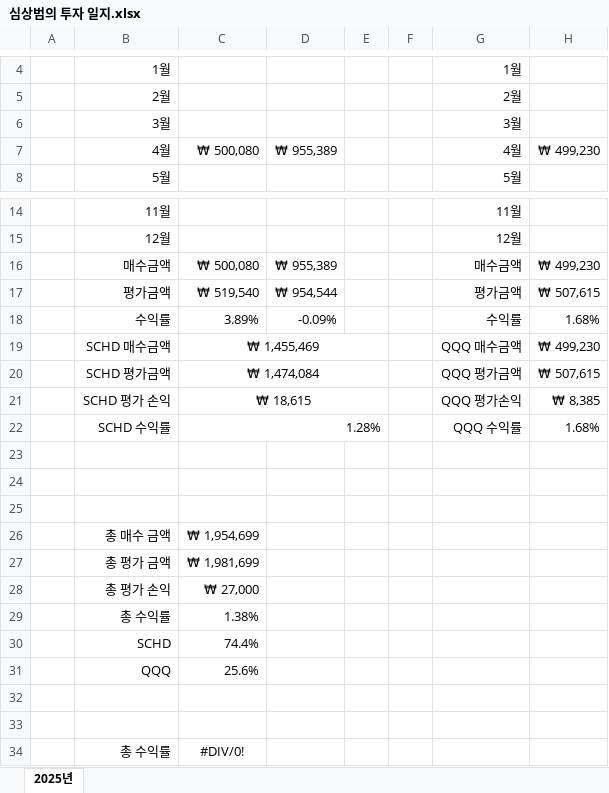
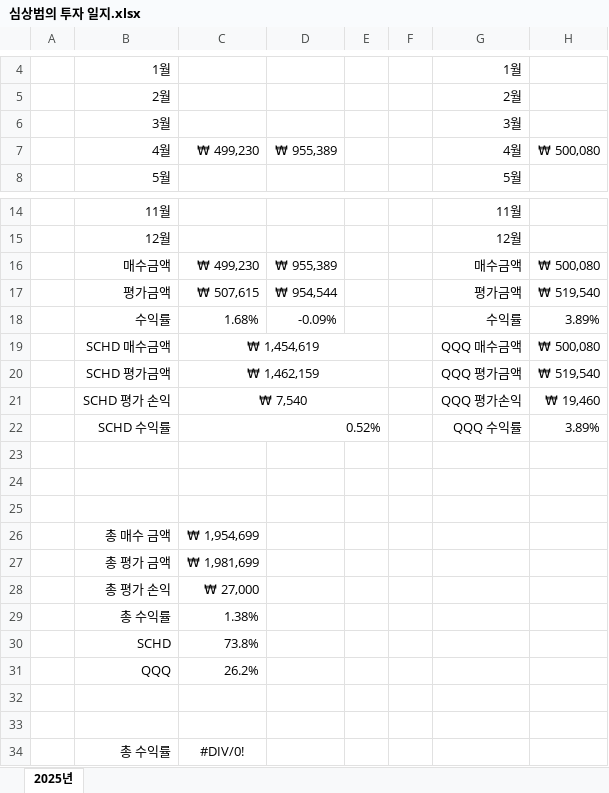
Before and after one commit to RREGEGE/Investment, an Excel workbook: 심상범의 투자 일지.xlsx, sheet 2025년, drawn as a sheet; only a part is shown, gaps mark what is left out; values as stored, in another font and other column widths than the file's, no borders; charts and pictures not drawn; the diff names each change by its address in the sheet, - before the commit and + after, or states it on an @@ line.

Commit message:
Fix Bug

```diff
--- a/심상범의 투자 일지.xlsx (sheet 2025년)
+++ b/심상범의 투자 일지.xlsx (sheet 2025년)
-C7: ₩ 500,080
+C7: ₩ 499,230
-H7: ₩ 499,230
+H7: ₩ 500,080
-C16: ₩ 500,080
+C16: ₩ 499,230
-H16: ₩ 499,230
+H16: ₩ 500,080
-C17: ₩ 519,540
+C17: ₩ 507,615
-H17: ₩ 507,615
+H17: ₩ 519,540
-C18: 3.89%
+C18: 1.68%
-H18: 1.68%
+H18: 3.89%
-C19: ₩ 1,455,469
+C19: ₩ 1,454,619
-H19: ₩ 499,230
+H19: ₩ 500,080
-C20: ₩ 1,474,084
+C20: ₩ 1,462,159
-H20: ₩ 507,615
+H20: ₩ 519,540
-C21: ₩ 18,615
+C21: ₩ 7,540
-H21: ₩ 8,385
+H21: ₩ 19,460
-C22: 1.28%
+C22: 0.52%
-H22: 1.68%
+H22: 3.89%
-C30: 74.4%
+C30: 73.8%
-C31: 25.6%
+C31: 26.2%
```
Also changed, not shown: charts or pictures.
